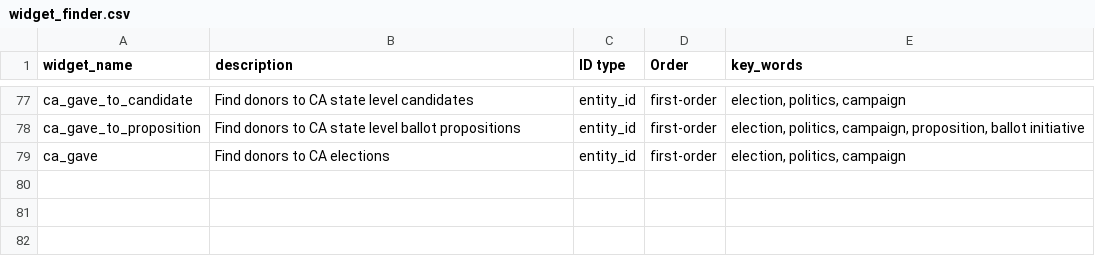
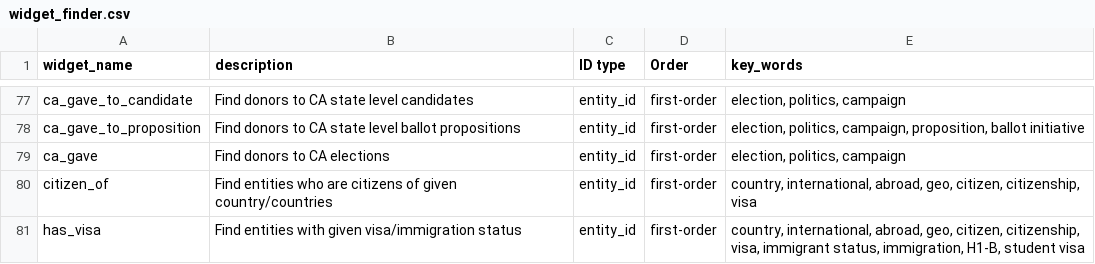
Before and after one commit to kdecker-berkeley/discoveryengine, a CSV file: inst/extdata/widget_finder.csv, drawn as a sheet; only a part is shown, gaps mark what is left out.

Commit message:
visa and citizenship widgets, fixes #60

```diff
--- a/inst/extdata/widget_finder.csv
+++ b/inst/extdata/widget_finder.csv
@@ -79 +79,3 @@ ca_gave_to_proposition,Find donors to CA state level ballot propositions,entity_
 ca_gave,Find donors to CA elections,entity_id,first-order,"election, politics, campaign"
+citizen_of,Find entities who are citizens of given country/countries,entity_id,first-order,"country, international, abroad, geo, citizen, citizenship, visa"
+has_visa,Find entities with given visa/immigration status,entity_id,first-order,"country, international, abroad, geo, citizen, citizenship, visa, immigrant status, immigration, H1-B, student visa"
```
Also changed, not shown: 3 other files.
